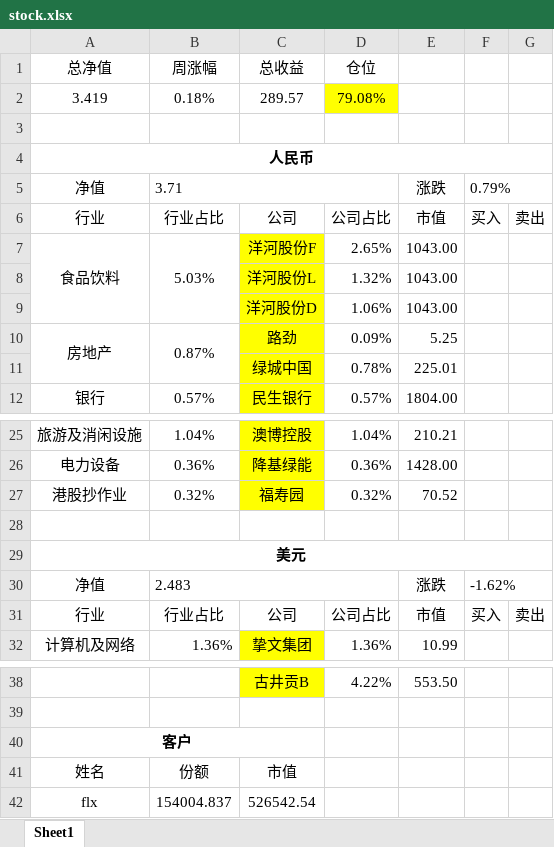
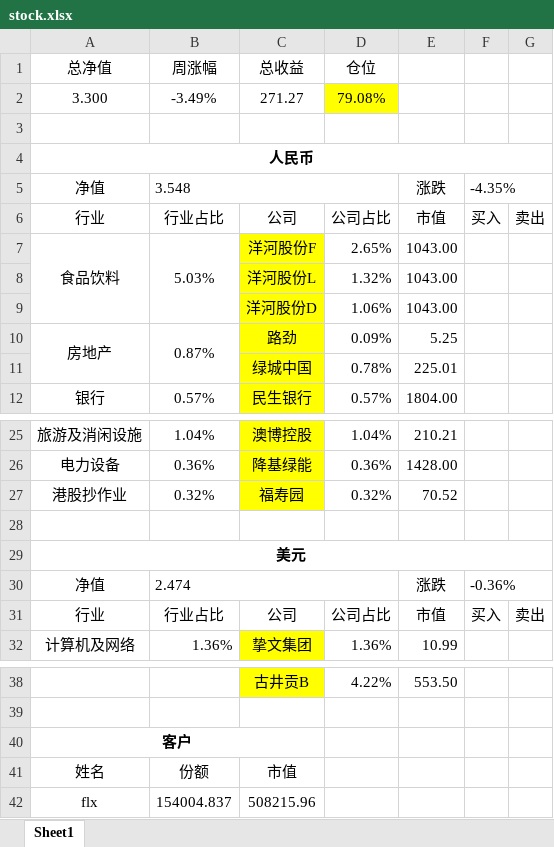
Before and after one commit to ediedone/ediedone.github.io, an Excel workbook: stock.xlsx, sheet Sheet1, drawn as a sheet; only a part is shown, gaps mark what is left out; values as stored, in another font and other column widths than the file's, no borders; removed rows and columns are numbered as before the commit, all else as after; the diff names each change by its address in the sheet, - before the commit and + after, or states it on an @@ line.

```diff
--- a/stock.xlsx (sheet Sheet1)
+++ b/stock.xlsx (sheet Sheet1)
-row 2: 3.419 | 0.18% | 289.57 | 79.08%
+row 2: 3.300 | -3.49% | 271.27 | 79.08%
-B5 (周涨幅): 3.71
+B5 (周涨幅): 3.548
-F5: 0.79%
+F5: -4.35%
-B30 (周涨幅): 2.483
+B30 (周涨幅): 2.474
-F30: -1.62%
+F30: -0.36%
-C42 (总收益): 526542.54
+C42 (总收益): 508215.96
```
Also changed, not shown: 1 other file.
